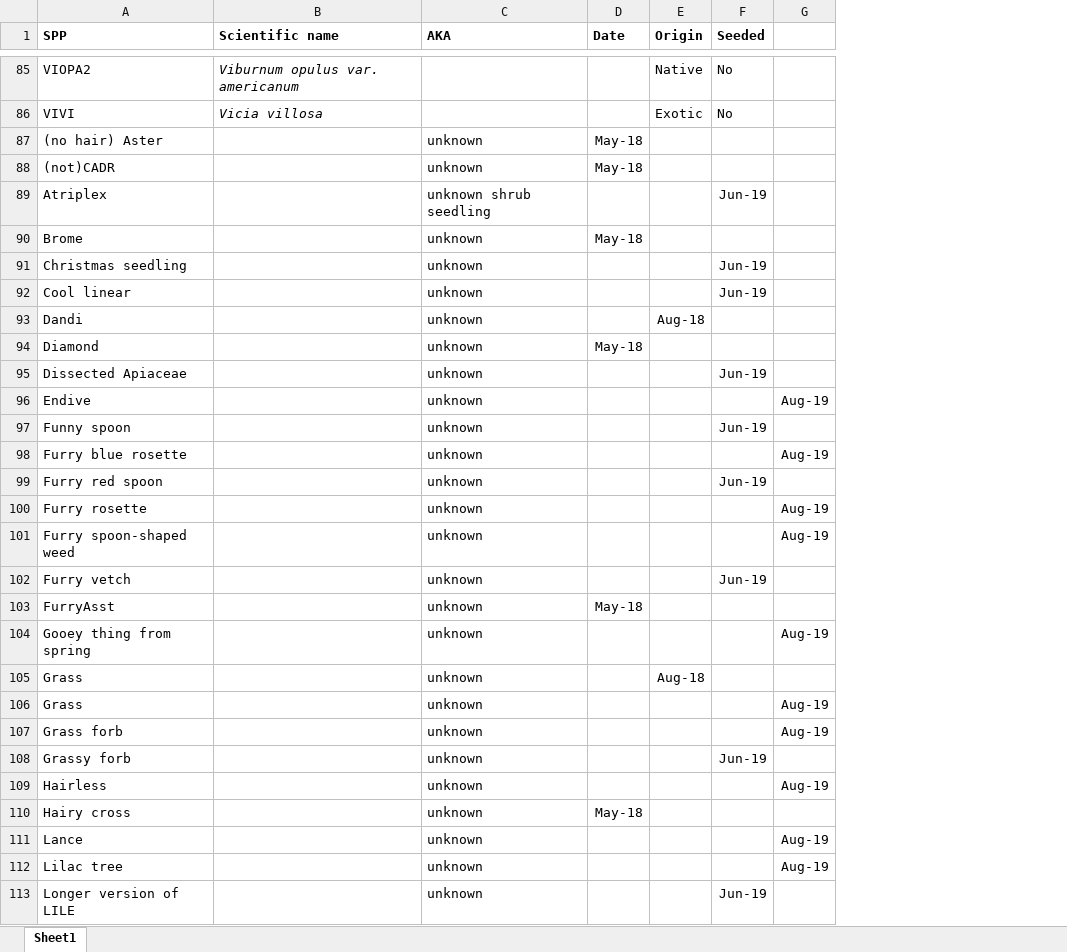
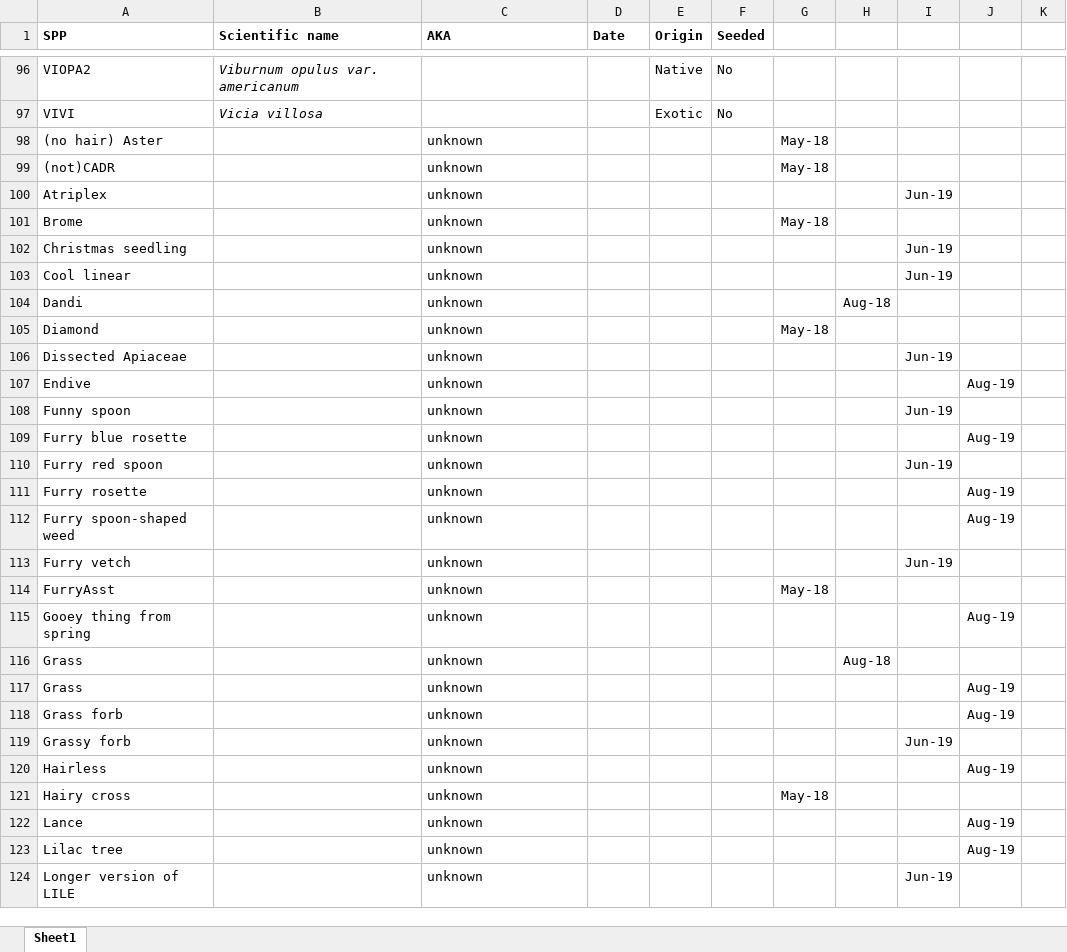
Before and after one commit to nancyshackelford/Chatfield_restoration, an Excel workbook: background/Species codes.xlsx, sheet Sheet1, drawn as a sheet; only a part is shown, gaps mark what is left out; values as stored, in another font and other column widths than the file's, no borders; addresses are those after the commit; the diff covers the shown part only; the diff names each change by its address in the sheet, - before the commit and + after, or states it on an @@ line.

```diff
--- a/background/Species codes.xlsx (sheet Sheet1)
+++ b/background/Species codes.xlsx (sheet Sheet1)
+column G, rows 98-121: May-18 | May-18 |  | May-18 |  |  |  | May-18 |  |  |  |  |  |  |  |  | May-18 |  |  |  |  |  |  | May-18
+column H, rows 104-116: Aug-18 |  |  |  |  |  |  |  |  |  |  |  | Aug-18
+column I, rows 100-124: Jun-19 |  | Jun-19 | Jun-19 |  |  | Jun-19 |  | Jun-19 |  | Jun-19 |  |  | Jun-19 |  |  |  |  |  | Jun-19 |  |  |  |  | Jun-19
+column K, empty
-D98:D99 (Date): May-18
+D98:D99 (Date): (empty)
-C100 (AKA): unknown shrub seedling
+C100 (AKA): unknown
-F100 (Seeded): Jun-19
+F100 (Seeded): (empty)
-D101 (Date): May-18
+D101 (Date): (empty)
-F102:F103 (Seeded): Jun-19
+F102:F103 (Seeded): (empty)
-E104 (Origin): Aug-18
+E104 (Origin): (empty)
-D105 (Date): May-18
+D105 (Date): (empty)
-F106 (Seeded): Jun-19
+F106 (Seeded): (empty)
-F108 (Seeded): Jun-19
+F108 (Seeded): (empty)
-F110 (Seeded): Jun-19
+F110 (Seeded): (empty)
-F113 (Seeded): Jun-19
+F113 (Seeded): (empty)
-D114 (Date): May-18
+D114 (Date): (empty)
-E116 (Origin): Aug-18
+E116 (Origin): (empty)
-F119 (Seeded): Jun-19
+F119 (Seeded): (empty)
-D121 (Date): May-18
+D121 (Date): (empty)
-F124 (Seeded): Jun-19
+F124 (Seeded): (empty)
```
Also changed, not shown: 68 added rows, 1 removed row and 44 edited cells elsewhere in this sheet, vegresults/Veg_surveys_herbicide.xlsx, vegresults/Veg_surveys_specialization.xlsx, 4 other files.
